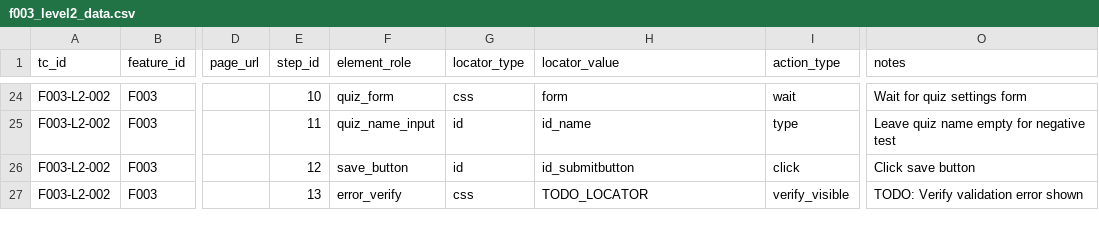
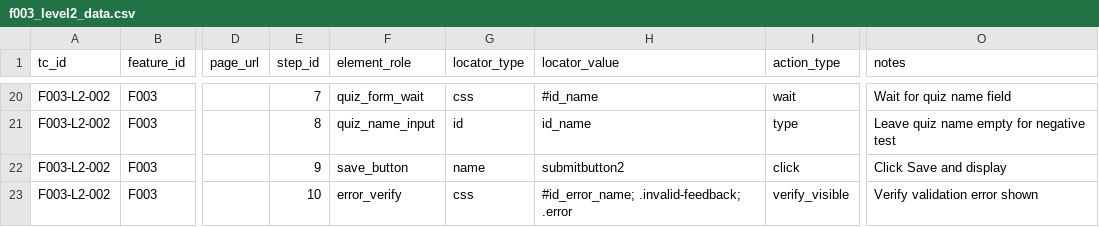
Before and after one commit to nvviet05/Data-driven-Automation-testing-and-Non-functional-testing, a CSV file: data/level2/f003_level2_data.csv, drawn as a sheet; only a part is shown, gaps mark what is left out; addresses are those after the commit; the diff covers the shown part only; the diff names each change by its address in the sheet, - before the commit and + after, or states it on an @@ line.

```diff
--- a/data/level2/f003_level2_data.csv
+++ b/data/level2/f003_level2_data.csv
-E20 (step_id): 10
+E20 (step_id): 7
-F20 (element_role): quiz_form
+F20 (element_role): quiz_form_wait
-H20 (locator_value): form
+H20 (locator_value): #id_name
-O20 (notes): Wait for quiz settings form
+O20 (notes): Wait for quiz name field
-E21 (step_id): 11
+E21 (step_id): 8
-E22 (step_id): 12
+E22 (step_id): 9
-G22 (locator_type): id
+G22 (locator_type): name
-H22 (locator_value): id_submitbutton
+H22 (locator_value): submitbutton2
-O22 (notes): Click save button
+O22 (notes): Click Save and display
-E23 (step_id): 13
+E23 (step_id): 10
-H23 (locator_value): TODO_LOCATOR
+H23 (locator_value): #id_error_name; .invalid-feedback; .error
-O23 (notes): TODO: Verify validation error shown
+O23 (notes): Verify validation error shown
```
Also changed, not shown: 2 added rows, 6 removed rows and 26 edited cells elsewhere in this file, data/level2/f008_level2_data.csv, 4 other files.
